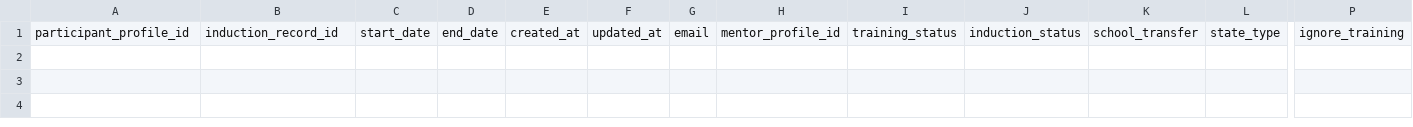
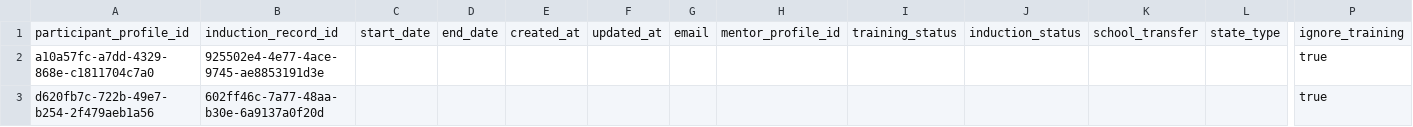
Before and after one commit to DFE-Digital/register-early-career-teachers-public, a CSV file: app/migration/ecf1_teacher_history/data_patches.csv, drawn as a sheet; only a part is shown, gaps mark what is left out; rows hold the shown columns only; the diff names each change by its address in the sheet, - before the commit and + after, or states it on an @@ line.

Commit message:
add real examples with csv patches

```diff
--- a/app/migration/ecf1_teacher_history/data_patches.csv
+++ b/app/migration/ecf1_teacher_history/data_patches.csv
+row 2: a10a57fc-a7dd-4329-868e-c1811704c7a0 | 925502e4-4e77-4ace-9745-ae8853191d3e |  |  |  |  |  |  |  |  |  |  | true
+row 3: d620fb7c-722b-49e7-b254-2f479aeb1a56 | 602ff46c-7a77-48aa-b30e-6a9137a0f20d |  |  |  |  |  |  |  |  |  |  | true
```
Also changed, not shown: 4 other files.
